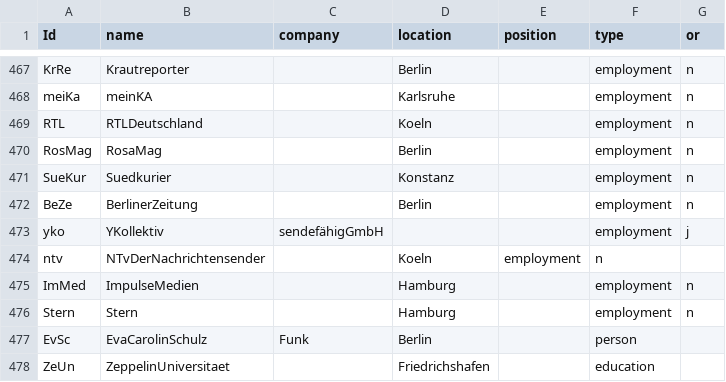
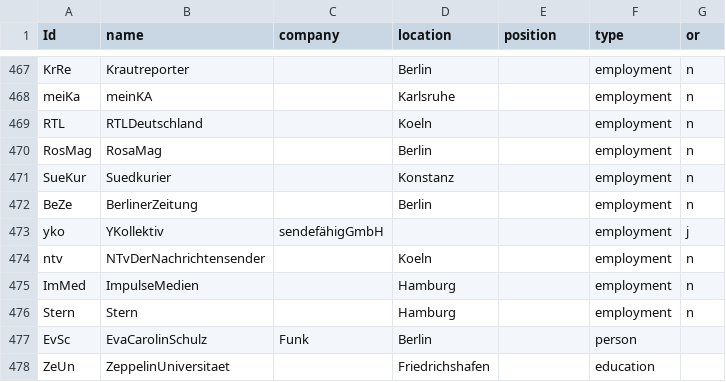
Before and after one commit to pe028/U30-MediumMagazin, a CSV file: NodesU30.csv, drawn as a sheet; only a part is shown, gaps mark what is left out.

Commit message:
Update NodesU30.csv

```diff
--- a/NodesU30.csv
+++ b/NodesU30.csv
@@ -473,3 +473,3 @@ BeZe,BerlinerZeitung,,Berlin,,employment,n
 yko,YKollektiv,sendefähigGmbH,,,employment,j
-ntv,NTvDerNachrichtensender,,Koeln,employment,n
+ntv,NTvDerNachrichtensender,,Koeln,,employment,n
 ImMed,ImpulseMedien,,Hamburg,,employment,n
```
